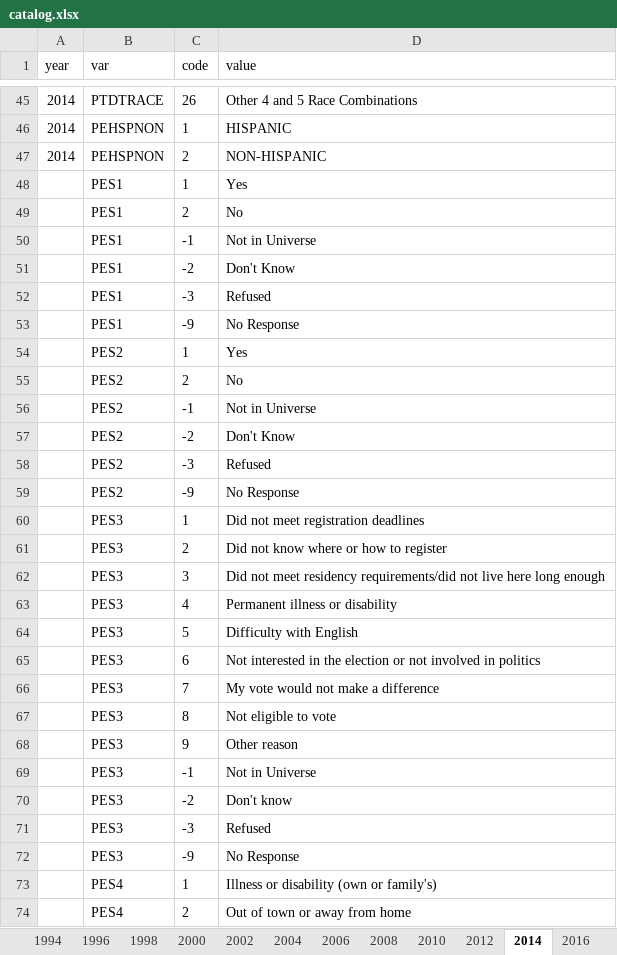
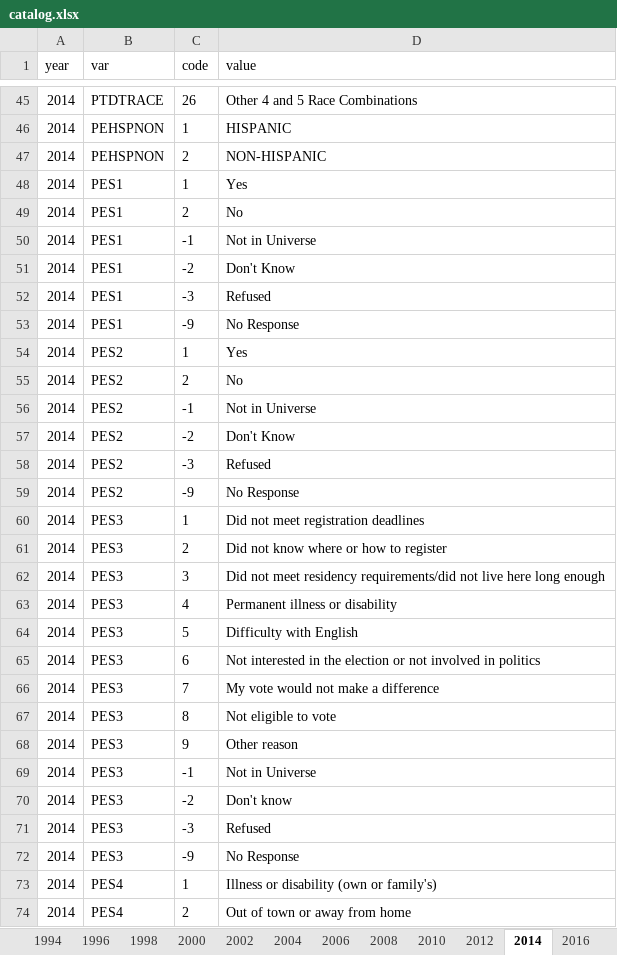
Before and after one commit to Reed-EVIC/cpsvote, an Excel workbook: data-raw/catalog.xlsx, sheet 2014, drawn as a sheet; only a part is shown, gaps mark what is left out; values as stored, in another font and other column widths than the file's, no borders; the diff covers the shown part only; the diff names each change by its address in the sheet, - before the commit and + after, or states it on an @@ line.

Commit message:
Did a dumb thing and forgot to copy the year down to all factors in the catalog

```diff
--- a/data-raw/catalog.xlsx (sheet 2014)
+++ b/data-raw/catalog.xlsx (sheet 2014)
-A48:A74 (year): (empty)
+A48:A74 (year): 2014
```
Also changed, not shown: 46 edited cells elsewhere in this sheet, sheet 2006, 1 other file.
